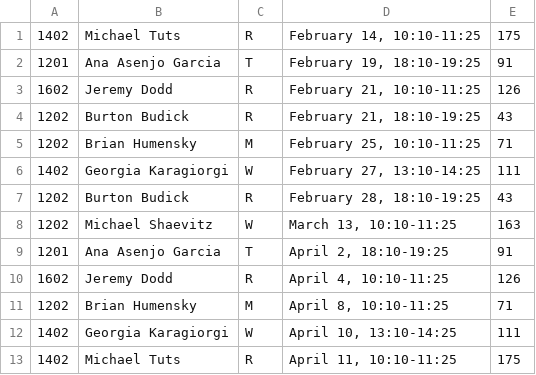
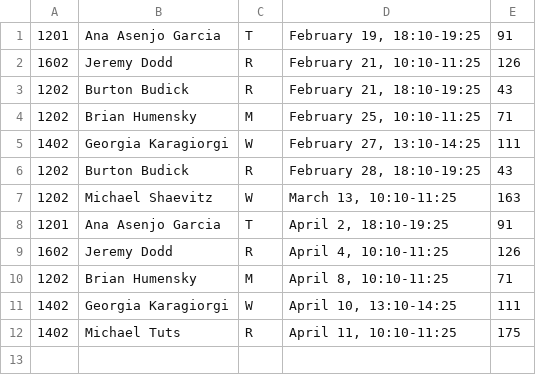
Before and after one commit to meberko/ScheduleBot, a CSV file: Data/proctor_grading_list_sp19.csv, drawn as a sheet; the diff names each change by its address in the sheet, - before the commit and + after, or states it on an @@ line.

```diff
--- a/Data/proctor_grading_list_sp19.csv
+++ b/Data/proctor_grading_list_sp19.csv
-row 1: 1402 | Michael Tuts | R | February 14, 10:10-11:25 | 175
```
Also changed, not shown: Data/proctor_grading_tally_num_students_sp19.csv, 1 other file.
